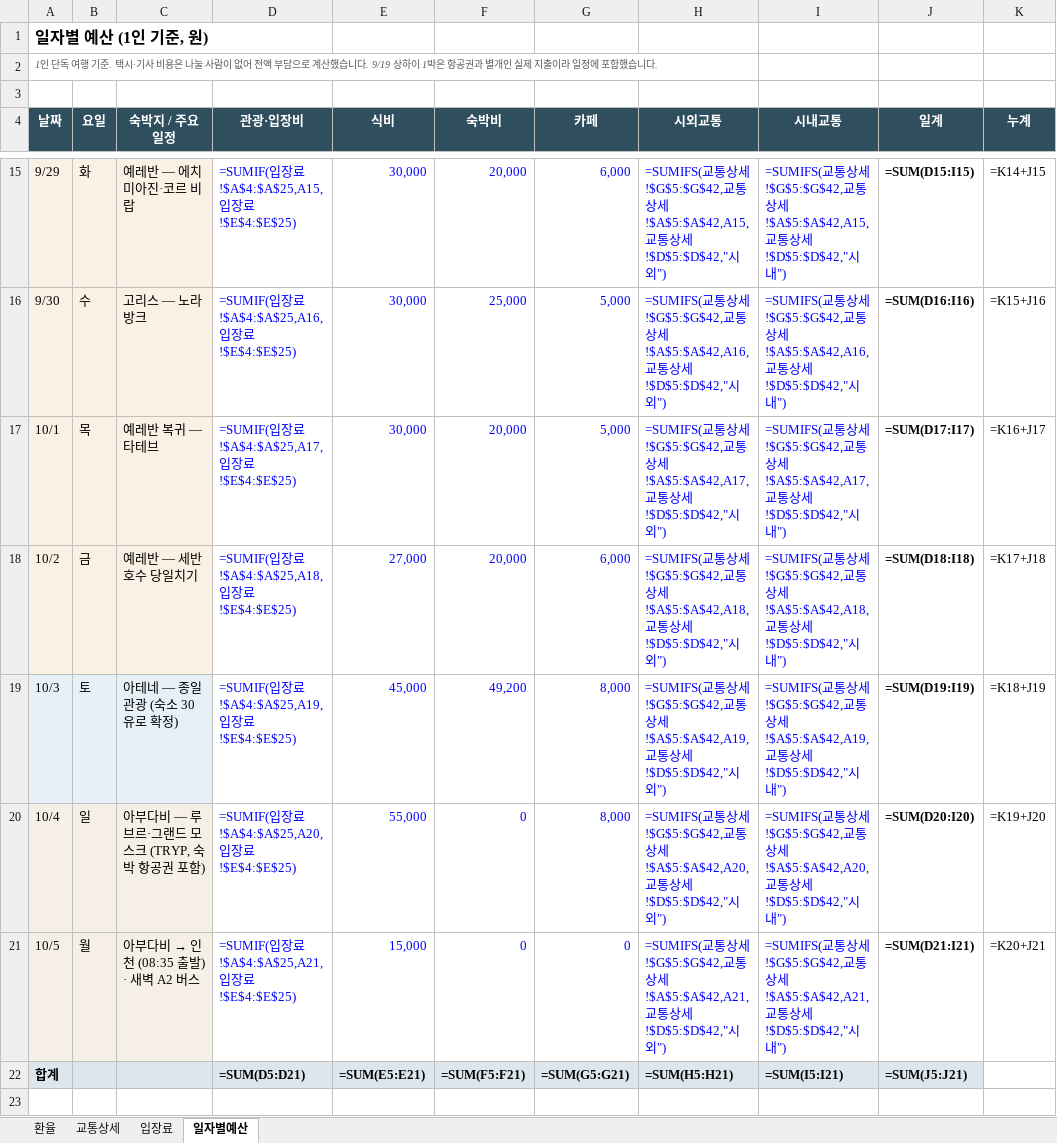
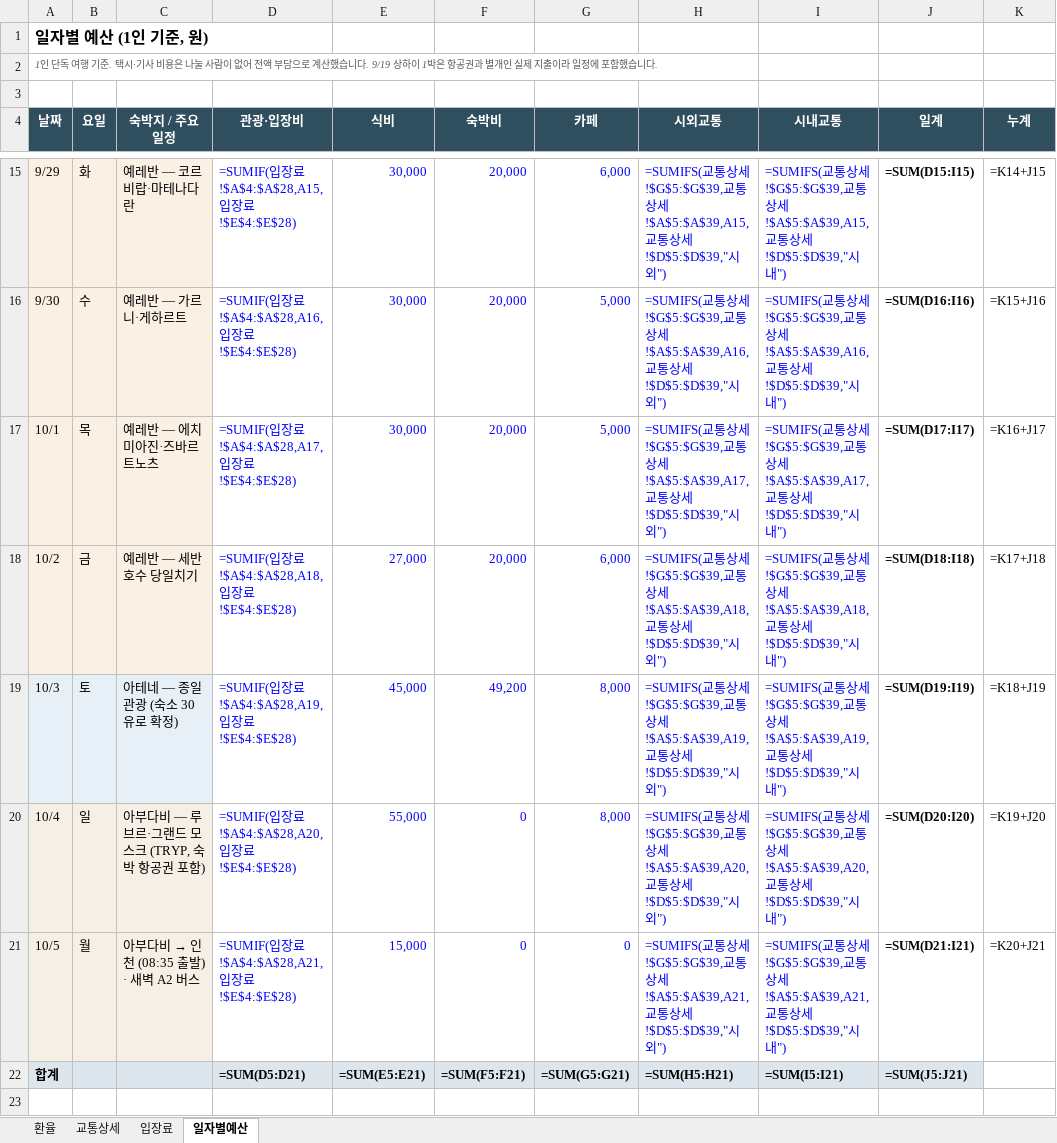
Before and after one commit to munchlax125/tripplanner, an Excel workbook: 여행예산_상하이반영.xlsx, sheet 일자별예산, drawn as a sheet; only a part is shown, gaps mark what is left out; values as stored, in another font and other column widths than the file's, no borders; formulas without a stored value are shown as written; the diff covers the shown part only; the diff names each change by its address in the sheet, - before the commit and + after, or states it on an @@ line.

```diff
--- a/여행예산_상하이반영.xlsx (sheet 일자별예산)
+++ b/여행예산_상하이반영.xlsx (sheet 일자별예산)
-C15 (숙박지 / 주요 일정): 예레반 — 에치미아진·코르 비랍
+C15 (숙박지 / 주요 일정): 예레반 — 코르 비랍·마테나다란
-D15 (관광·입장비): =SUMIF(입장료!$A$4:$A$25,A15,입장료!$E$4:$E$25)
+D15 (관광·입장비): =SUMIF(입장료!$A$4:$A$28,A15,입장료!$E$4:$E$28)
-H15 (시외교통): …상세!$G$5:$G$42,교통상세!$A$5:$A$42,A15,교통상세!$D$5:$D$42,"시외…
+H15 (시외교통): …상세!$G$5:$G$39,교통상세!$A$5:$A$39,A15,교통상세!$D$5:$D$39,"시외…
-I15 (시내교통): …상세!$G$5:$G$42,교통상세!$A$5:$A$42,A15,교통상세!$D$5:$D$42,"시내…
+I15 (시내교통): …상세!$G$5:$G$39,교통상세!$A$5:$A$39,A15,교통상세!$D$5:$D$39,"시내…
-C16 (숙박지 / 주요 일정): 고리스 — 노라방크
+C16 (숙박지 / 주요 일정): 예레반 — 가르니·게하르트
-D16 (관광·입장비): =SUMIF(입장료!$A$4:$A$25,A16,입장료!$E$4:$E$25)
+D16 (관광·입장비): =SUMIF(입장료!$A$4:$A$28,A16,입장료!$E$4:$E$28)
-F16 (숙박비): 25,000
+F16 (숙박비): 20,000
-H16 (시외교통): …상세!$G$5:$G$42,교통상세!$A$5:$A$42,A16,교통상세!$D$5:$D$42,"시외…
+H16 (시외교통): …상세!$G$5:$G$39,교통상세!$A$5:$A$39,A16,교통상세!$D$5:$D$39,"시외…
-I16 (시내교통): …상세!$G$5:$G$42,교통상세!$A$5:$A$42,A16,교통상세!$D$5:$D$42,"시내…
+I16 (시내교통): …상세!$G$5:$G$39,교통상세!$A$5:$A$39,A16,교통상세!$D$5:$D$39,"시내…
-C17 (숙박지 / 주요 일정): 예레반 복귀 — 타테브
+C17 (숙박지 / 주요 일정): 예레반 — 에치미아진·즈바르트노츠
-D17 (관광·입장비): =SUMIF(입장료!$A$4:$A$25,A17,입장료!$E$4:$E$25)
+D17 (관광·입장비): =SUMIF(입장료!$A$4:$A$28,A17,입장료!$E$4:$E$28)
-H17 (시외교통): …상세!$G$5:$G$42,교통상세!$A$5:$A$42,A17,교통상세!$D$5:$D$42,"시외…
+H17 (시외교통): …상세!$G$5:$G$39,교통상세!$A$5:$A$39,A17,교통상세!$D$5:$D$39,"시외…
-I17 (시내교통): …상세!$G$5:$G$42,교통상세!$A$5:$A$42,A17,교통상세!$D$5:$D$42,"시내…
+I17 (시내교통): …상세!$G$5:$G$39,교통상세!$A$5:$A$39,A17,교통상세!$D$5:$D$39,"시내…
-D18 (관광·입장비): =SUMIF(입장료!$A$4:$A$25,A18,입장료!$E$4:$E$25)
+D18 (관광·입장비): =SUMIF(입장료!$A$4:$A$28,A18,입장료!$E$4:$E$28)
-H18 (시외교통): …상세!$G$5:$G$42,교통상세!$A$5:$A$42,A18,교통상세!$D$5:$D$42,"시외…
+H18 (시외교통): …상세!$G$5:$G$39,교통상세!$A$5:$A$39,A18,교통상세!$D$5:$D$39,"시외…
-I18 (시내교통): …상세!$G$5:$G$42,교통상세!$A$5:$A$42,A18,교통상세!$D$5:$D$42,"시내…
+I18 (시내교통): …상세!$G$5:$G$39,교통상세!$A$5:$A$39,A18,교통상세!$D$5:$D$39,"시내…
-D19 (관광·입장비): =SUMIF(입장료!$A$4:$A$25,A19,입장료!$E$4:$E$25)
+D19 (관광·입장비): =SUMIF(입장료!$A$4:$A$28,A19,입장료!$E$4:$E$28)
-H19 (시외교통): …상세!$G$5:$G$42,교통상세!$A$5:$A$42,A19,교통상세!$D$5:$D$42,"시외…
+H19 (시외교통): …상세!$G$5:$G$39,교통상세!$A$5:$A$39,A19,교통상세!$D$5:$D$39,"시외…
-I19 (시내교통): …상세!$G$5:$G$42,교통상세!$A$5:$A$42,A19,교통상세!$D$5:$D$42,"시내…
+I19 (시내교통): …상세!$G$5:$G$39,교통상세!$A$5:$A$39,A19,교통상세!$D$5:$D$39,"시내…
-D20 (관광·입장비): =SUMIF(입장료!$A$4:$A$25,A20,입장료!$E$4:$E$25)
+D20 (관광·입장비): =SUMIF(입장료!$A$4:$A$28,A20,입장료!$E$4:$E$28)
-H20 (시외교통): …상세!$G$5:$G$42,교통상세!$A$5:$A$42,A20,교통상세!$D$5:$D$42,"시외…
+H20 (시외교통): …상세!$G$5:$G$39,교통상세!$A$5:$A$39,A20,교통상세!$D$5:$D$39,"시외…
-I20 (시내교통): …상세!$G$5:$G$42,교통상세!$A$5:$A$42,A20,교통상세!$D$5:$D$42,"시내…
+I20 (시내교통): …상세!$G$5:$G$39,교통상세!$A$5:$A$39,A20,교통상세!$D$5:$D$39,"시내…
-D21 (관광·입장비): =SUMIF(입장료!$A$4:$A$25,A21,입장료!$E$4:$E$25)
+D21 (관광·입장비): =SUMIF(입장료!$A$4:$A$28,A21,입장료!$E$4:$E$28)
-H21 (시외교통): …상세!$G$5:$G$42,교통상세!$A$5:$A$42,A21,교통상세!$D$5:$D$42,"시외…
+H21 (시외교통): …상세!$G$5:$G$39,교통상세!$A$5:$A$39,A21,교통상세!$D$5:$D$39,"시외…
-I21 (시내교통): …상세!$G$5:$G$42,교통상세!$A$5:$A$42,A21,교통상세!$D$5:$D$42,"시내…
+I21 (시내교통): …상세!$G$5:$G$39,교통상세!$A$5:$A$39,A21,교통상세!$D$5:$D$39,"시내…
```
Also changed, not shown: 32 edited cells elsewhere in this sheet, sheet 교통상세, sheet 입장료, 6 other files.
